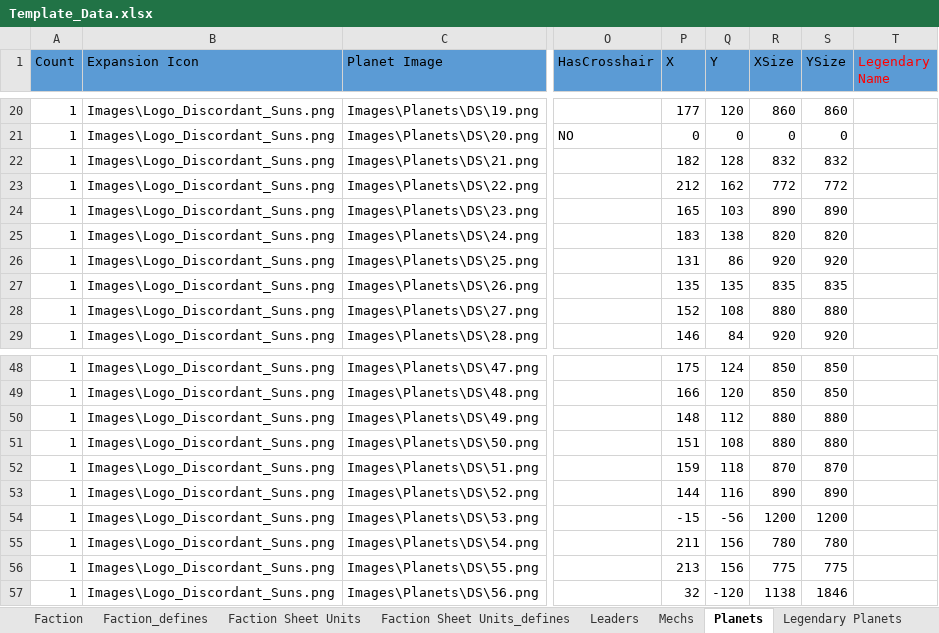
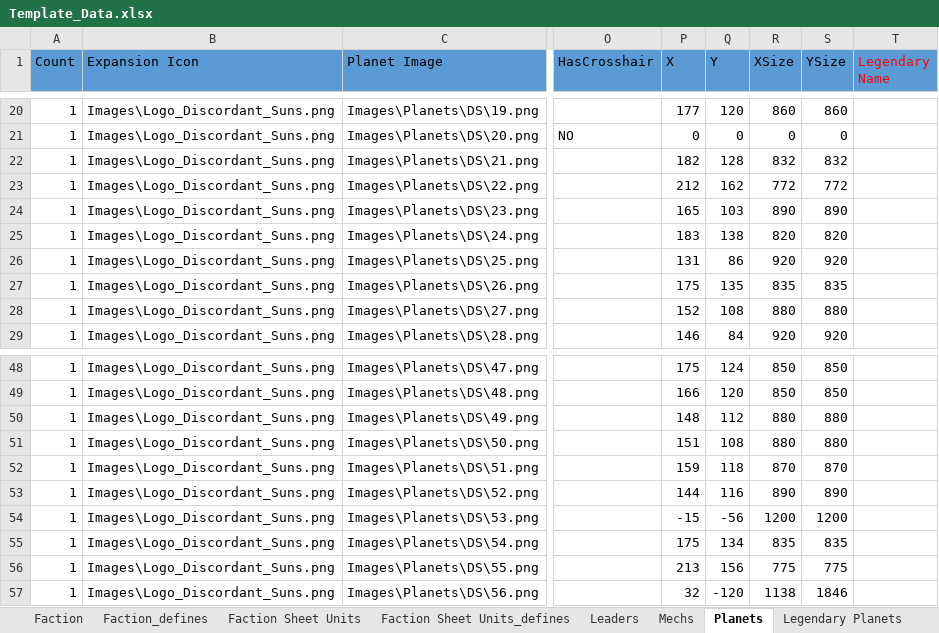
Before and after one commit to ZhenjaMax/TI4Templates, an Excel workbook: Template_Data.xlsx, sheet Planets, drawn as a sheet; only a part is shown, gaps mark what is left out; values as stored, in another font and other column widths than the file's, no borders; the diff names each change by its address in the sheet, - before the commit and + after, or states it on an @@ line.

Commit message:
legendary planets wip

```diff
--- a/Template_Data.xlsx (sheet Planets)
+++ b/Template_Data.xlsx (sheet Planets)
-P27 (X): 135
+P27 (X): 175
-P55 (X): 211
+P55 (X): 175
-Q55 (Y): 156
+Q55 (Y): 134
-R55 (XSize): 780
+R55 (XSize): 835
-S55 (YSize): 780
+S55 (YSize): 835
```
Also changed, not shown: sheet Legendary Planets, 6 other files.
